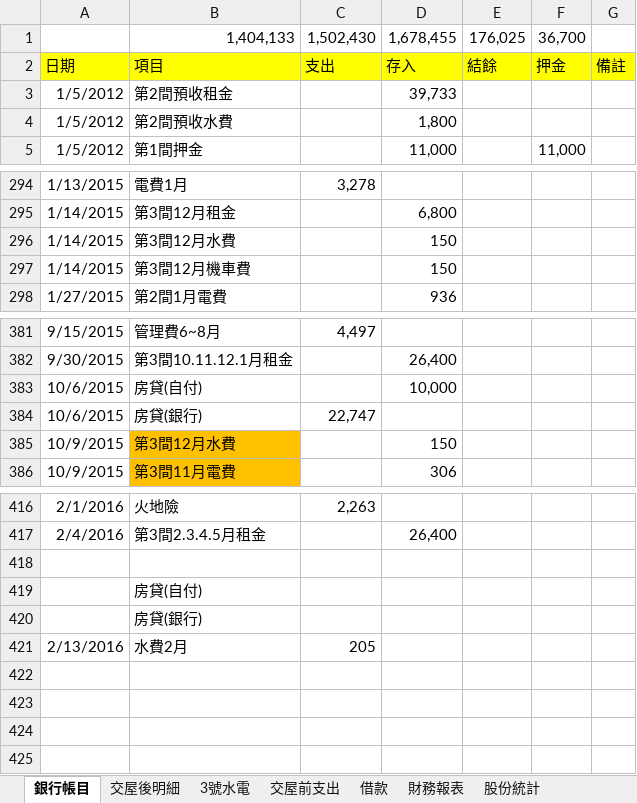
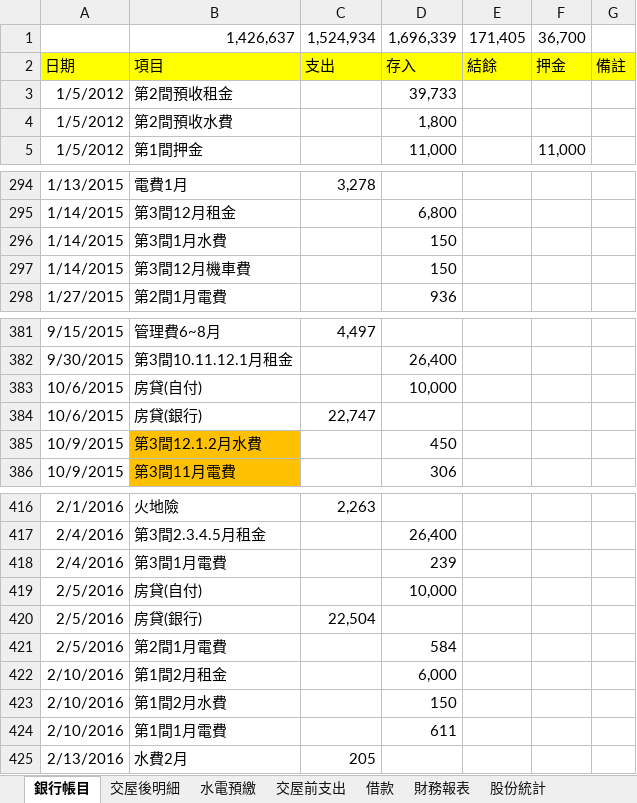
Before and after one commit to dada2cindy/tradeuse-dada2cindy, an Excel workbook: 交易紀錄/購屋款項.xlsx, sheet 銀行帳目, drawn as a sheet; only a part is shown, gaps mark what is left out; values as stored, in another font and other column widths than the file's, no borders; removed rows and columns are numbered as before the commit, all else as after; the diff names each change by its address in the sheet, - before the commit and + after, or states it on an @@ line.

```diff
--- a/交易紀錄/購屋款項.xlsx (sheet 銀行帳目)
+++ b/交易紀錄/購屋款項.xlsx (sheet 銀行帳目)
-sheet tab: 3號水電
+sheet tab: 水電預繳
-row 1:  | 1,404,133 | 1,502,430 | 1,678,455 | 176,025 | 36,700
+row 1:  | 1,426,637 | 1,524,934 | 1,696,339 | 171,405 | 36,700
-B296: 第3間12月水費
+B296: 第3間1月水費
-B385: 第3間12月水費
+B385: 第3間12.1.2月水費
-D385: 150
+D385: 450
-row 418: (empty)
+row 418: 2/4/2016 | 第3間1月電費 |  | 239
-row 419:  | 房貸(自付)
-row 420:  | 房貸(銀行)
+row 419: 2/5/2016 | 房貸(自付) |  | 10,000
+row 420: 2/5/2016 | 房貸(銀行) | 22,504
+row 421: 2/5/2016 | 第2間1月電費 |  | 584
+row 422: 2/10/2016 | 第1間2月租金 |  | 6,000
+row 423: 2/10/2016 | 第1間2月水費 |  | 150
+row 424: 2/10/2016 | 第1間1月電費 |  | 611
```
Also changed, not shown: sheet 交屋後明細, sheet 水電預繳, sheet 財務報表, formulas that keep their value, hidden cells, charts or pictures, 交易紀錄/交易紀錄-股票權證和公司帳本.xlsx.
